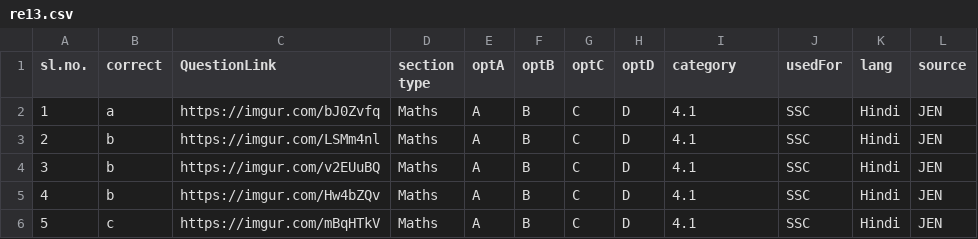
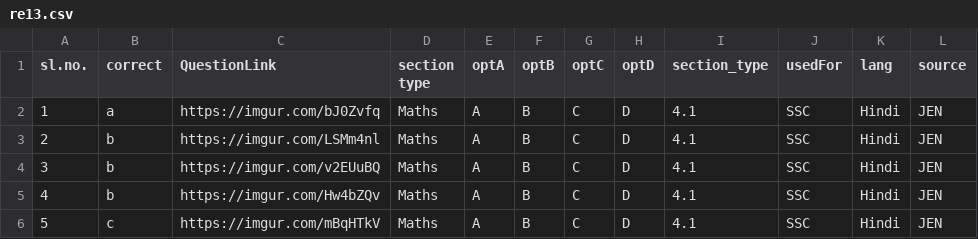
Before and after one commit to prashantspandey/BodhiAI, a CSV file: question_data/jen_content/4_sep/re13.csv, drawn as a sheet; only a part is shown.

Commit message:
added section_type

```diff
--- a/question_data/jen_content/4_sep/re13.csv
+++ b/question_data/jen_content/4_sep/re13.csv
@@ -1,2 +1,2 @@
-sl.no.,correct,QuestionLink,section type,optA,optB,optC,optD,category,usedFor,lang,source
+sl.no.,correct,QuestionLink,section type,optA,optB,optC,optD,section_type,usedFor,lang,source
 1,a,https://imgur.com/bJ0Zvfq,Maths,A,B,C,D,4.1,SSC,Hindi,JEN
```
Also changed, not shown: question_data/jen_content/4_sep/re14.csv, question_data/jen_content/4_sep/re15.csv, 1 other file.
